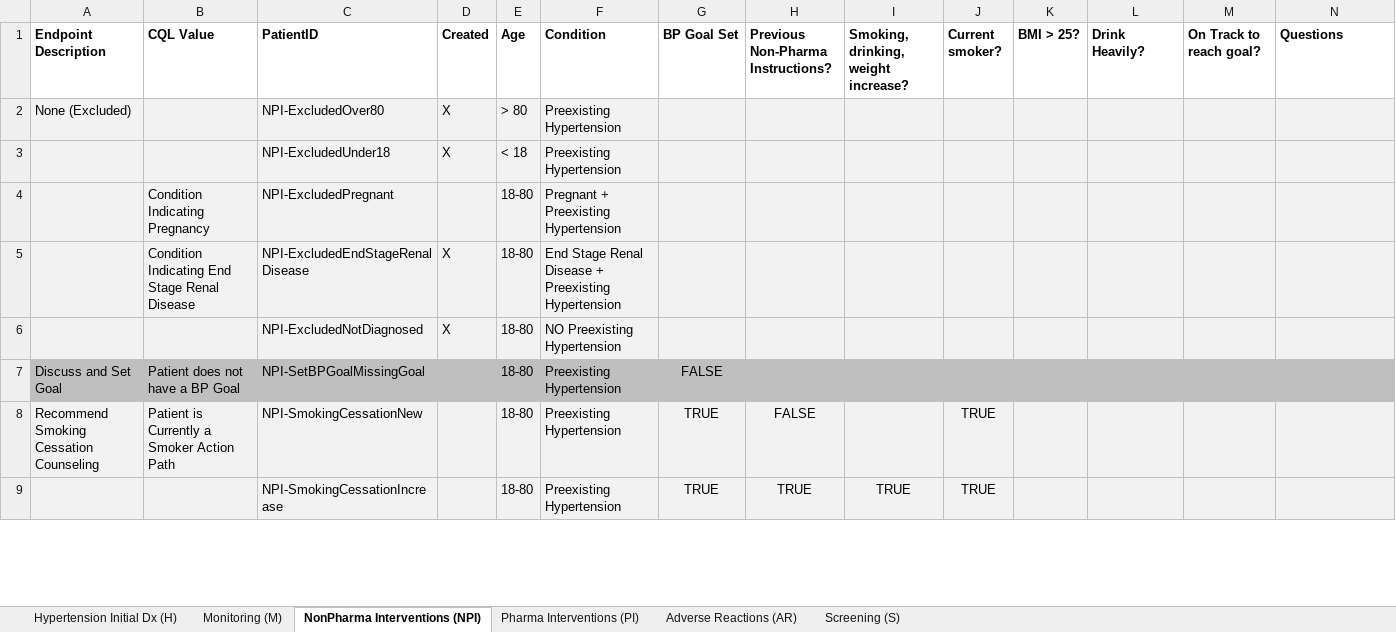
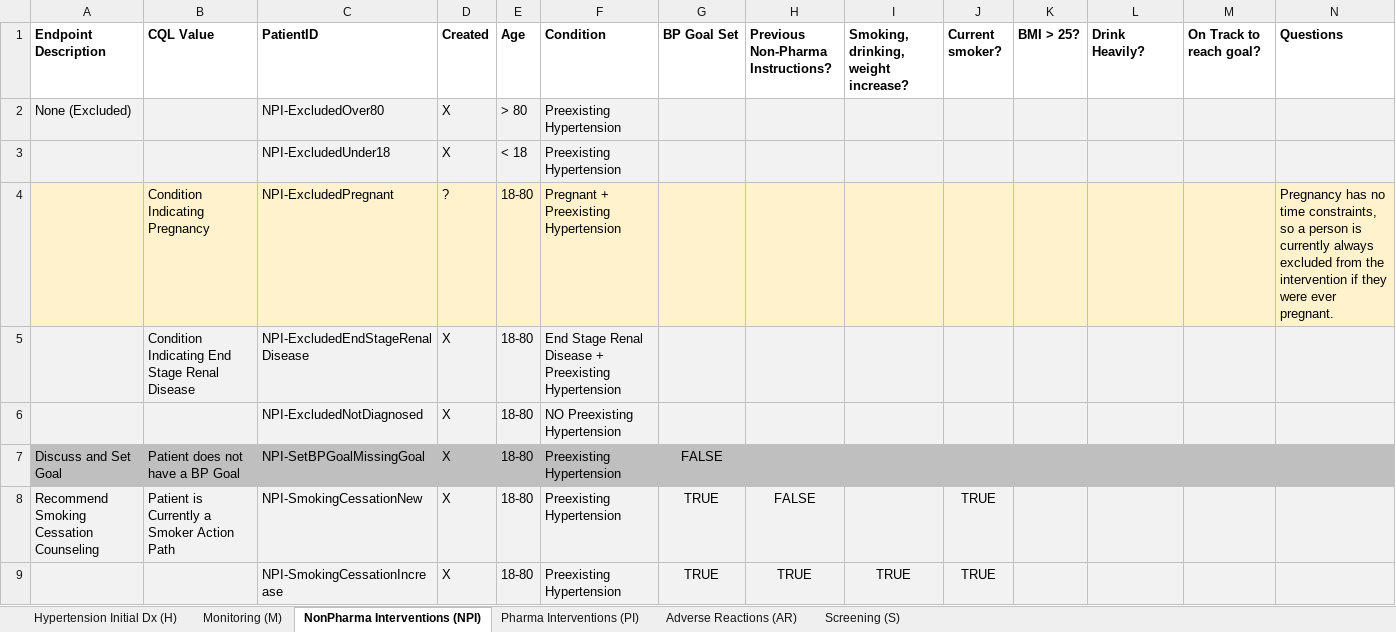
Before and after one commit to OHSUCMP/htnu18ig, an Excel workbook: specification/HTN_Workflow_Endpoint_Patients.xlsx, sheet NonPharma Interventions (NPI), drawn as a sheet; only a part is shown; values as stored, in another font and other column widths than the file's, no borders; the diff covers the shown part only; the diff names each change by its address in the sheet, - before the commit and + after, or states it on an @@ line.

Commit message:
Complete NonPharma patients needing counseling.

```diff
--- a/specification/HTN_Workflow_Endpoint_Patients.xlsx (sheet NonPharma Interventions (NPI))
+++ b/specification/HTN_Workflow_Endpoint_Patients.xlsx (sheet NonPharma Interventions (NPI))
-A4:N4 fill: #F2F2F2
+A4:N4 fill: #FFF2CC
-D4 (Created): (empty)
+D4 (Created): ?
-N4 (Questions): (empty)
+N4 (Questions): Pregnancy has no time constraints, so a person is currently always excluded from the intervention if they were ever pregnant.
-D7:D9 (Created): (empty)
+D7:D9 (Created): X
```
Also changed, not shown: 6 edited cells and cell formats elsewhere in this sheet, 32 other files.
